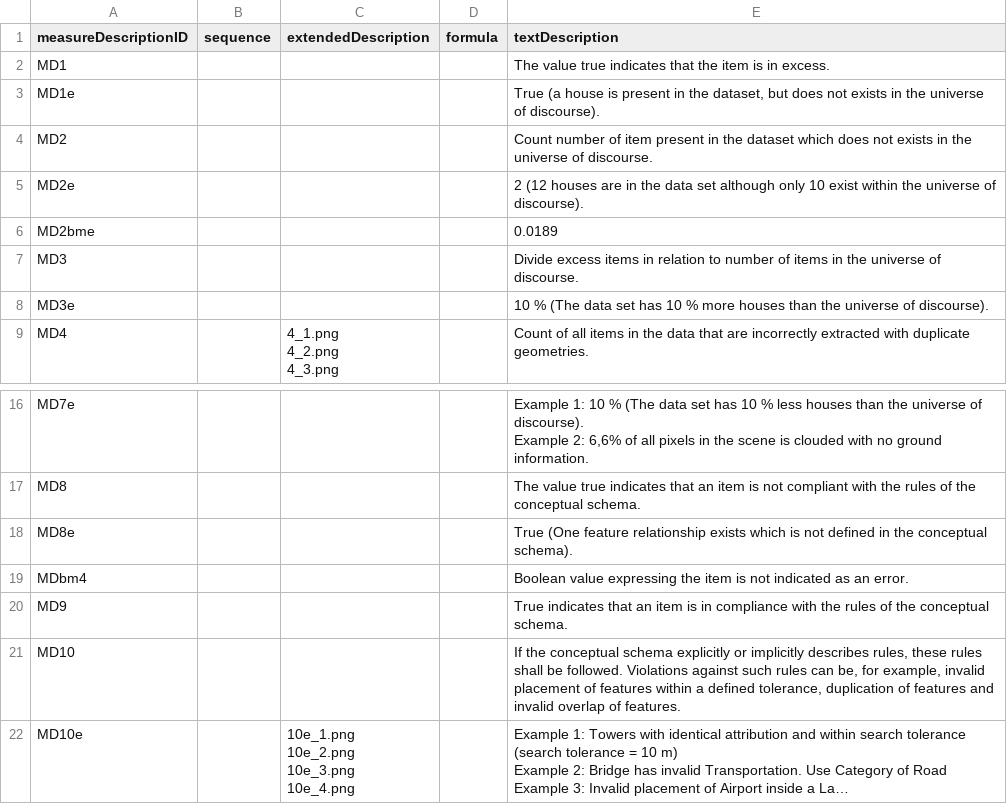
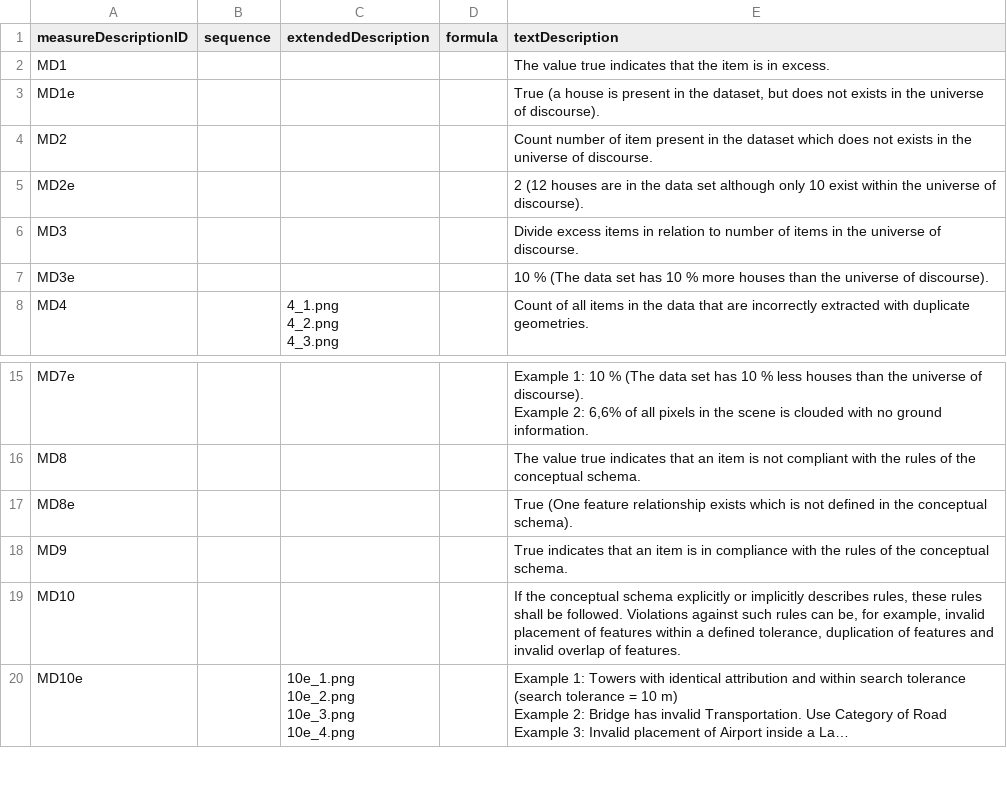
Before and after one commit to ogcincubator/iso19157-3-dqm-register, a CSV file: sources/MeasureDescription.csv, drawn as a sheet; only a part is shown, gaps mark what is left out; long unchanged cells end in ….

```diff
--- a/sources/MeasureDescription.csv
+++ b/sources/MeasureDescription.csv
@@ -5,3 +5,2 @@ MD2,,,,Count number of item present in the dataset which does not exists in the
 MD2e,,,,2 (12 houses are in the data set although only 10 exist within the universe of discourse).
-MD2bme,,,,0.0189
 MD3,,,,Divide excess items in relation to number of items in the universe of discourse.
@@ -29,3 +28,2 @@ MD8,,,,The value true indicates that an item is not compliant with the rules of
 MD8e,,,,True (One feature relationship exists which is not defined in the conceptual schema).
-MDbm4,,,,Boolean value expressing the item is not indicated as an error.
 MD9,,,,True indicates that an item is in compliance with the rules of the conceptual schema.
```
Also changed, not shown: sources/QualityMeasure.csv, 11 other files.
